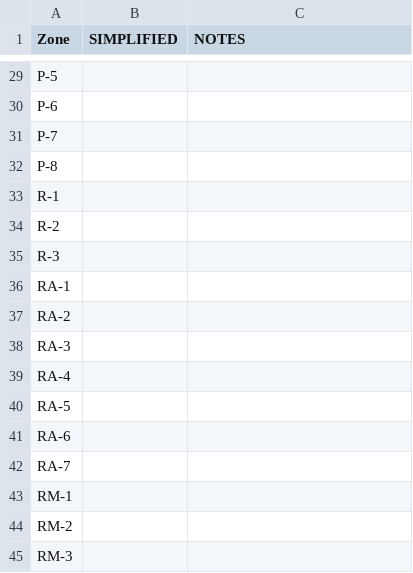
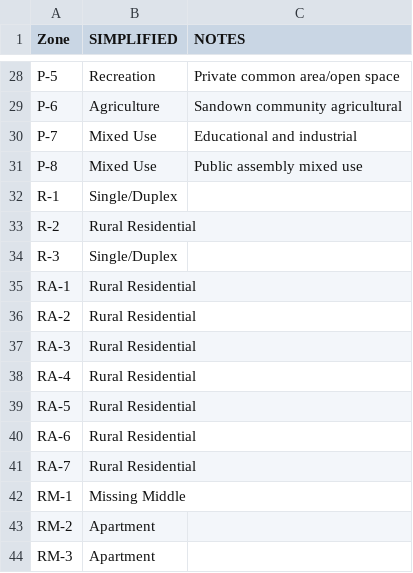
Before and after one commit to homesforliving/mapping, a CSV file: data/NorthSaanichZoning/zonemap_northsaanich.csv, drawn as a sheet; only a part is shown, gaps mark what is left out; addresses are those after the commit; the diff covers the shown part only; the diff names each change by its address in the sheet, - before the commit and + after, or states it on an @@ line.

```diff
--- a/data/NorthSaanichZoning/zonemap_northsaanich.csv
+++ b/data/NorthSaanichZoning/zonemap_northsaanich.csv
-B28 (SIMPLIFIED): (empty)
+B28 (SIMPLIFIED): Recreation
-C28 (NOTES): (empty)
+C28 (NOTES): Private common area/open space
-B29 (SIMPLIFIED): (empty)
+B29 (SIMPLIFIED): Agriculture
-C29 (NOTES): (empty)
+C29 (NOTES): Sandown community agricultural
-B30:B31 (SIMPLIFIED): (empty)
+B30:B31 (SIMPLIFIED): Mixed Use
-C30 (NOTES): (empty)
+C30 (NOTES): Educational and industrial
-C31 (NOTES): (empty)
+C31 (NOTES): Public assembly mixed use
-B32 (SIMPLIFIED): (empty)
+B32 (SIMPLIFIED): Single/Duplex
-B33 (SIMPLIFIED): (empty)
+B33 (SIMPLIFIED): Rural Residential
-B34 (SIMPLIFIED): (empty)
+B34 (SIMPLIFIED): Single/Duplex
-B35:B41 (SIMPLIFIED): (empty)
+B35:B41 (SIMPLIFIED): Rural Residential
-B42 (SIMPLIFIED): (empty)
+B42 (SIMPLIFIED): Missing Middle
-B43:B44 (SIMPLIFIED): (empty)
+B43:B44 (SIMPLIFIED): Apartment
```
Also changed, not shown: 1 removed row and 38 edited cells elsewhere in this file.
